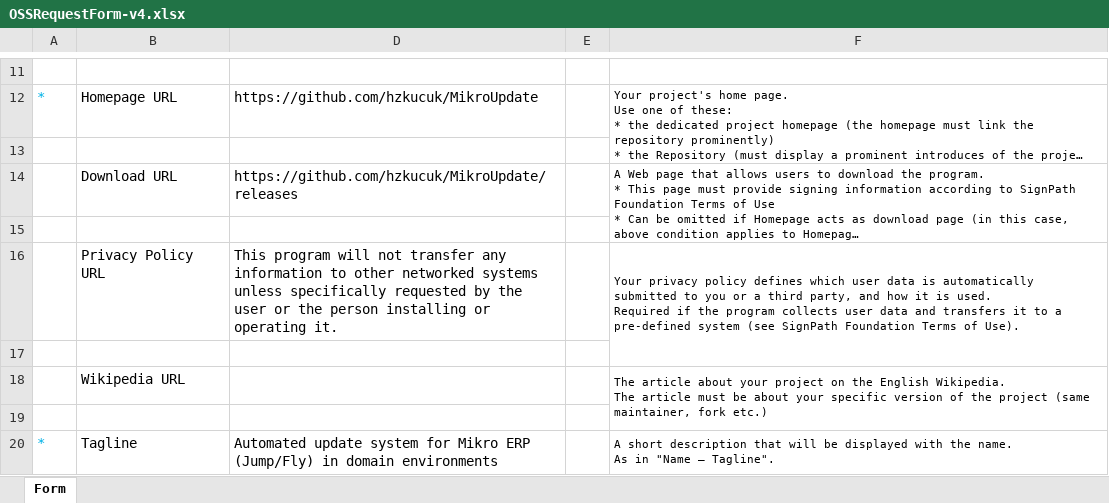
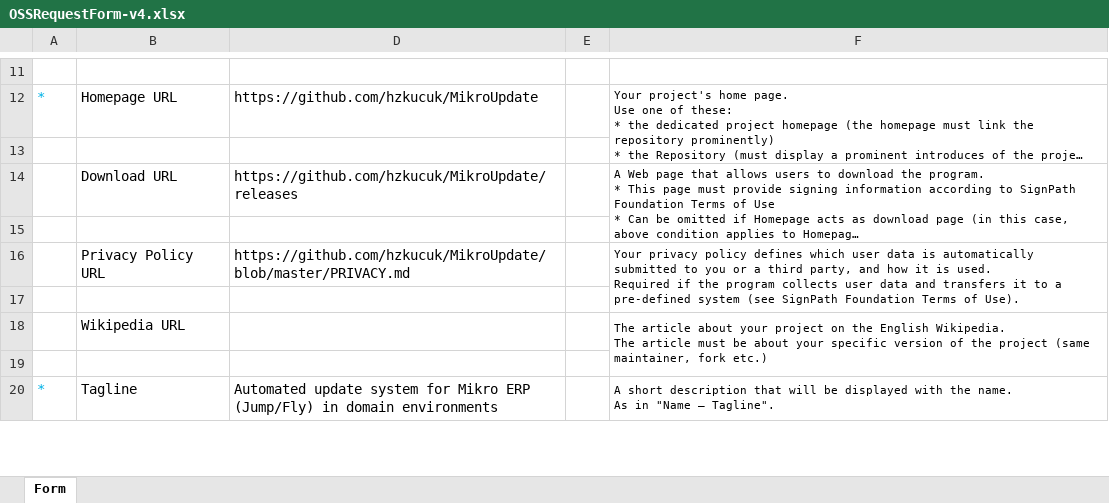
Before and after one commit to hzkucuk/MikroUpdate, an Excel workbook: OSSRequestForm-v4.xlsx, sheet Form, drawn as a sheet; only a part is shown, gaps mark what is left out; long unchanged cells end in …; values as stored, in another font and other column widths than the file's, no borders; charts and pictures not drawn; the diff names each change by its address in the sheet, - before the commit and + after, or states it on an @@ line.

Commit message:
docs: PRIVACY.md gizlilik politikasi eklendi (TR/EN)

```diff
--- a/OSSRequestForm-v4.xlsx (sheet Form)
+++ b/OSSRequestForm-v4.xlsx (sheet Form)
-D16: This program will not transfer any information to other networked systems unless specifically requested by the user or the person installing or operating it.
+D16: https://github.com/hzkucuk/MikroUpdate/blob/master/PRIVACY.md
```
Also changed, not shown: 2 other files.
